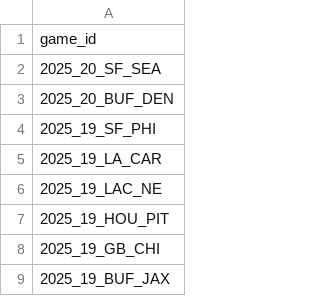
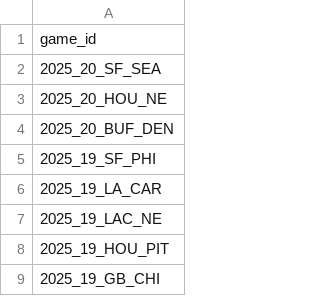
Before and after one commit to nflverse/nflverse-pbp-internal, a CSV file: released_games.csv, drawn as a sheet; only a part is shown; the shorter side is filled out with more unchanged rows.

```diff
--- a/released_games.csv
+++ b/released_games.csv
@@ -2,2 +2,3 @@ game_id
 2025_20_SF_SEA
+2025_20_HOU_NE
 2025_20_BUF_DEN
```
